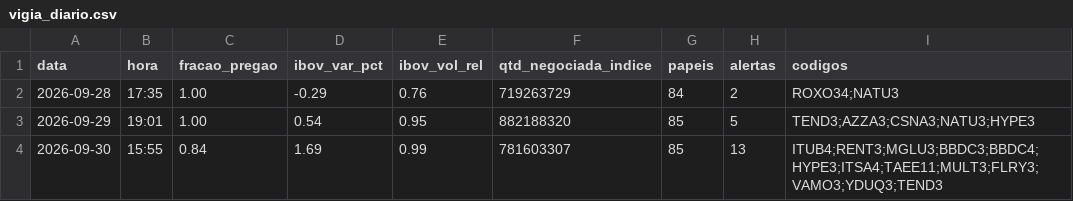
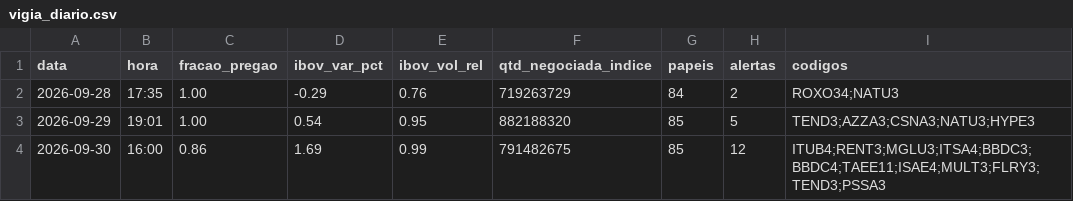
Before and after one commit to rlavourinha/monitor-cobertura, a CSV file: data/vigia_diario.csv, drawn as a sheet.

Commit message:
vigia: alertas em tempo real 2026-09-30 16:00

```diff
--- a/data/vigia_diario.csv
+++ b/data/vigia_diario.csv
@@ -3,2 +3,2 @@ data,hora,fracao_pregao,ibov_var_pct,ibov_vol_rel,qtd_negociada_indice,papeis,al
 2026-09-29,19:01,1.00,0.54,0.95,882188320,85,5,TEND3;AZZA3;CSNA3;NATU3;HYPE3
-2026-09-30,15:55,0.84,1.69,0.99,781603307,85,13,ITUB4;RENT3;MGLU3;BBDC3;BBDC4;HYPE3;ITSA4;TAEE11;MULT3;FLRY3;VAMO3;YDUQ3;TEND3
+2026-09-30,16:00,0.86,1.69,0.99,791482675,85,12,ITUB4;RENT3;MGLU3;ITSA4;BBDC3;BBDC4;TAEE11;ISAE4;MULT3;FLRY3;TEND3;PSSA3
```
Also changed, not shown: 3 other files.
